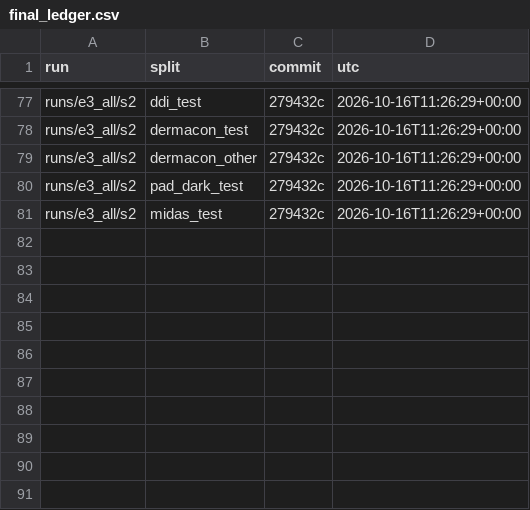
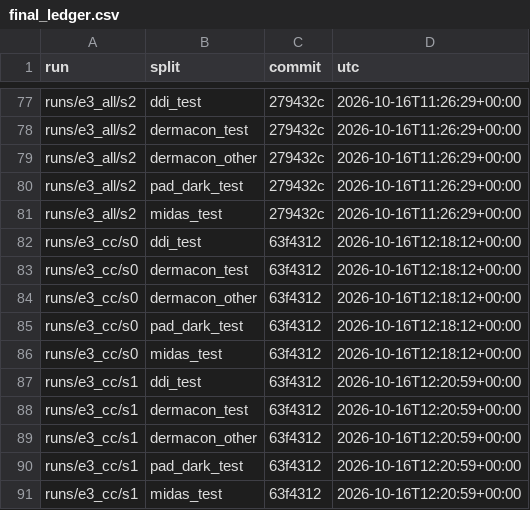
Before and after one commit to skittlegit/skincancer, a CSV file: runs/final_ledger.csv, drawn as a sheet; only a part is shown, gaps mark what is left out.

```diff
--- a/runs/final_ledger.csv
+++ b/runs/final_ledger.csv
@@ -81 +81,11 @@ runs/e3_all/s2,pad_dark_test,279432c,2026-10-16T11:26:29+00:00
 runs/e3_all/s2,midas_test,279432c,2026-10-16T11:26:29+00:00
+runs/e3_cc/s0,ddi_test,63f4312,2026-10-16T12:18:12+00:00
+runs/e3_cc/s0,dermacon_test,63f4312,2026-10-16T12:18:12+00:00
+runs/e3_cc/s0,dermacon_other,63f4312,2026-10-16T12:18:12+00:00
+runs/e3_cc/s0,pad_dark_test,63f4312,2026-10-16T12:18:12+00:00
+runs/e3_cc/s0,midas_test,63f4312,2026-10-16T12:18:12+00:00
+runs/e3_cc/s1,ddi_test,63f4312,2026-10-16T12:20:59+00:00
+runs/e3_cc/s1,dermacon_test,63f4312,2026-10-16T12:20:59+00:00
+runs/e3_cc/s1,dermacon_other,63f4312,2026-10-16T12:20:59+00:00
+runs/e3_cc/s1,pad_dark_test,63f4312,2026-10-16T12:20:59+00:00
+runs/e3_cc/s1,midas_test,63f4312,2026-10-16T12:20:59+00:00
```
Also changed, not shown: 1 other file.
